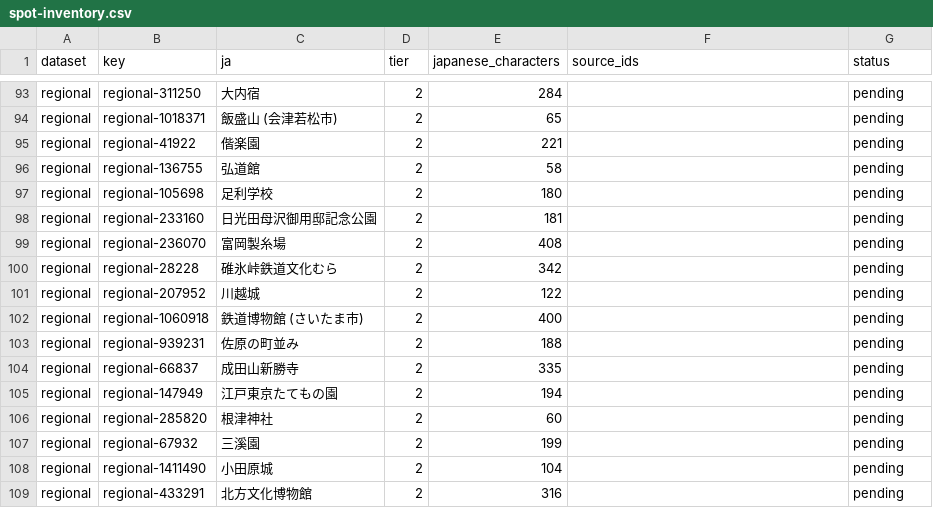
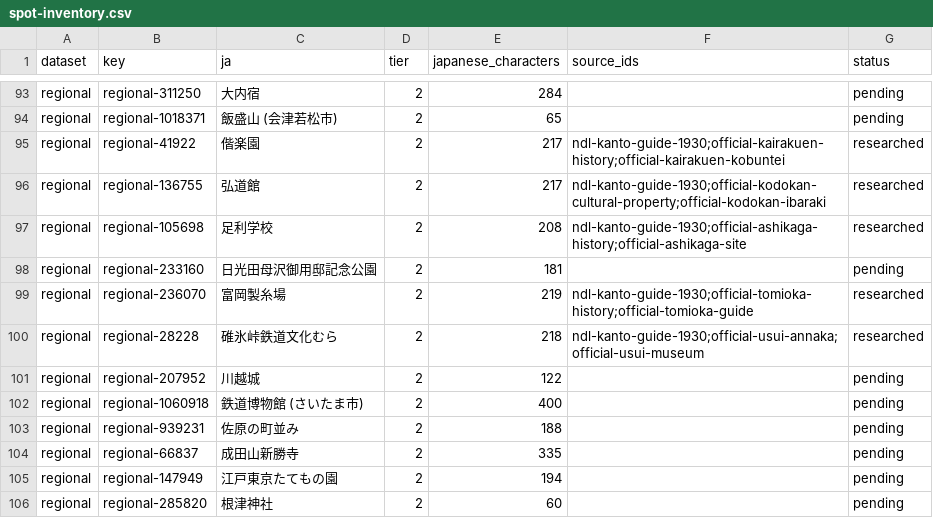
Before and after one commit to Roman-zebra/Website_history_Github, a CSV file: research/ndl/spot-inventory.csv, drawn as a sheet; only a part is shown, gaps mark what is left out; the shorter side is filled out with more unchanged rows.

Commit message:
Research five Kanto regional spots from NDL guide

```diff
--- a/research/ndl/spot-inventory.csv
+++ b/research/ndl/spot-inventory.csv
@@ -94,8 +94,8 @@
 "regional","regional-1018371","飯盛山 (会津若松市)","2","65","","pending"
-"regional","regional-41922","偕楽園","2","221","","pending"
-"regional","regional-136755","弘道館","2","58","","pending"
-"regional","regional-105698","足利学校","2","180","","pending"
+"regional","regional-41922","偕楽園","2","217","ndl-kanto-guide-1930;official-kairakuen-history;official-kairakuen-kobuntei","researched"
+"regional","regional-136755","弘道館","2","217","ndl-kanto-guide-1930;official-kodokan-cultural-property;official-kodokan-ibaraki","researched"
+"regional","regional-105698","足利学校","2","208","ndl-kanto-guide-1930;official-ashikaga-history;official-ashikaga-site","researched"
 "regional","regional-233160","日光田母沢御用邸記念公園","2","181","","pending"
-"regional","regional-236070","富岡製糸場","2","408","","pending"
-"regional","regional-28228","碓氷峠鉄道文化むら","2","342","","pending"
+"regional","regional-236070","富岡製糸場","2","219","ndl-kanto-guide-1930;official-tomioka-history;official-tomioka-guide","researched"
+"regional","regional-28228","碓氷峠鉄道文化むら","2","218","ndl-kanto-guide-1930;official-usui-annaka;official-usui-museum","researched"
 "regional","regional-207952","川越城","2","122","","pending"
```
Also changed, not shown: 3 other files.
